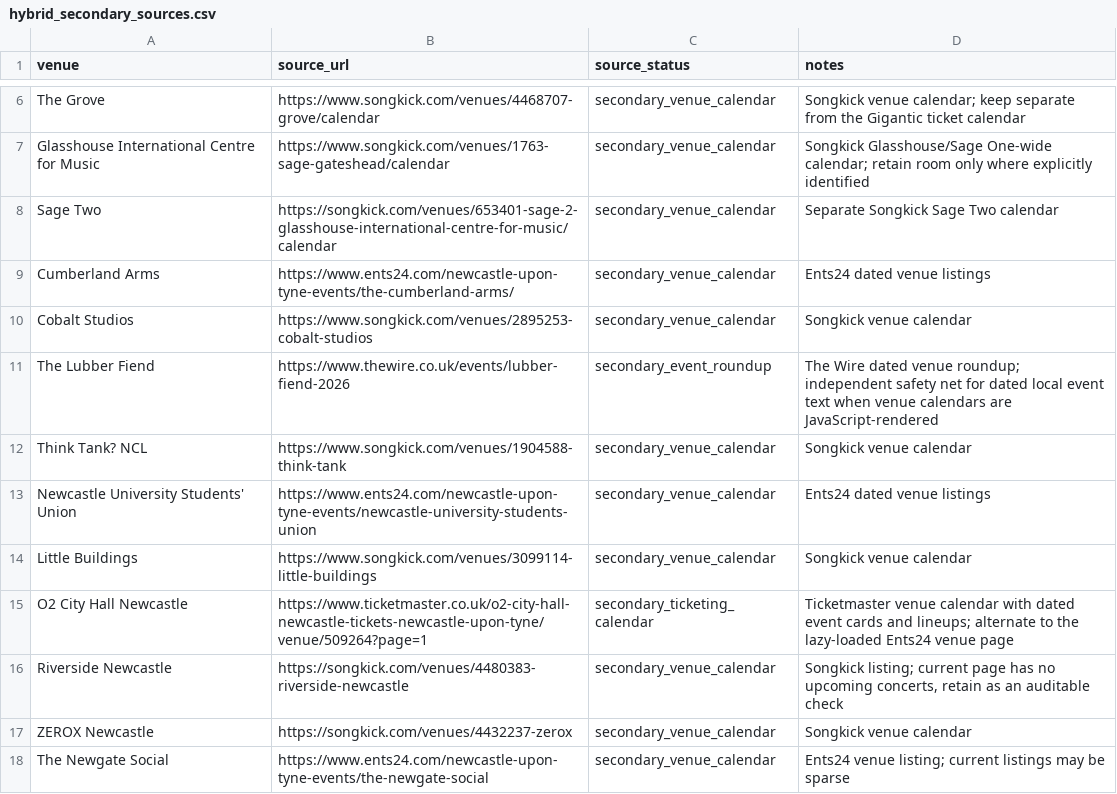
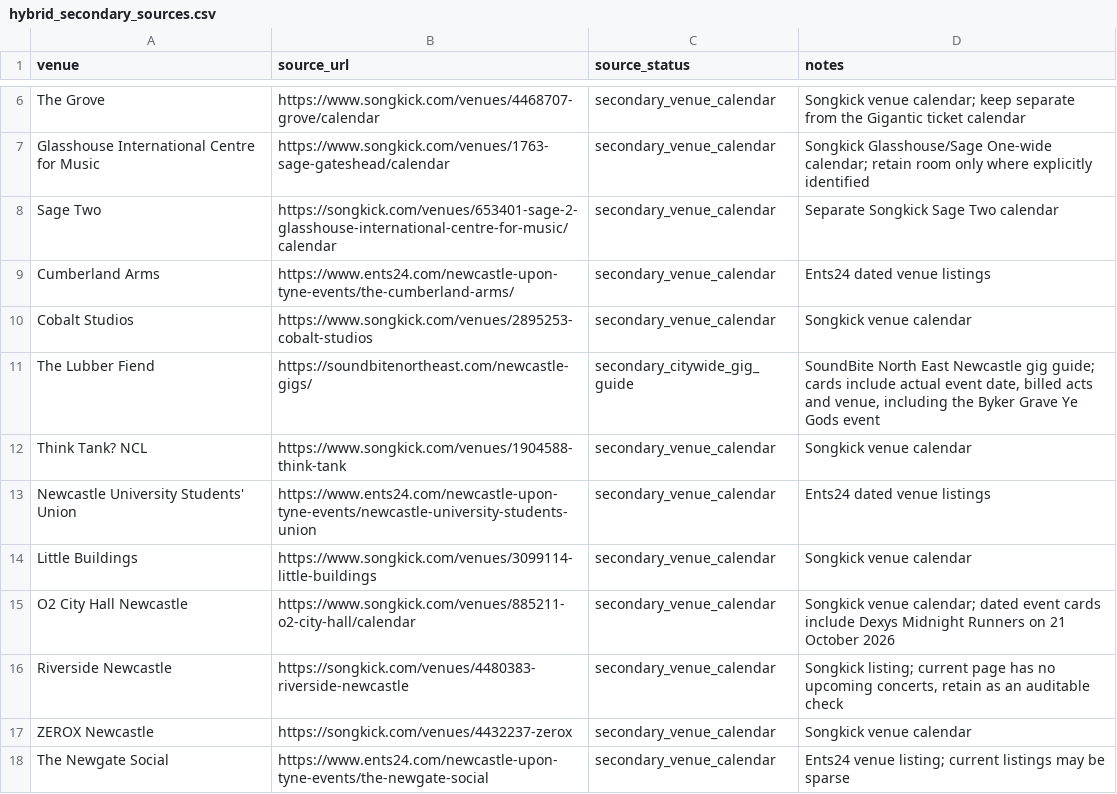
Before and after one commit to nickelliottgreaves-dot/riley-coe-pipeline, a CSV file: config/hybrid_secondary_sources.csv, drawn as a sheet; only a part is shown, gaps mark what is left out.

Commit message:
Use accessible local gig guide and Songkick calendar for missing fixture coverage

```diff
--- a/config/hybrid_secondary_sources.csv
+++ b/config/hybrid_secondary_sources.csv
@@ -10,3 +10,3 @@ Cumberland Arms,https://www.ents24.com/newcastle-upon-tyne-events/the-cumberland
 Cobalt Studios,https://www.songkick.com/venues/2895253-cobalt-studios,secondary_venue_calendar,"Songkick venue calendar"
-The Lubber Fiend,https://www.thewire.co.uk/events/lubber-fiend-2026,secondary_event_roundup,"The Wire dated venue roundup; independent safety net for dated local event text when venue calendars are JavaScript-rendered"
+The Lubber Fiend,https://soundbitenortheast.com/newcastle-gigs/,secondary_citywide_gig_guide,"SoundBite North East Newcastle gig guide; cards include actual event date, billed acts and venue, including the Byker Grave Ye Gods event"
 Think Tank? NCL,https://www.songkick.com/venues/1904588-think-tank,secondary_venue_calendar,"Songkick venue calendar"
@@ -14,3 +14,3 @@ Newcastle University Students' Union,https://www.ents24.com/newcastle-upon-tyne-
 Little Buildings,https://www.songkick.com/venues/3099114-little-buildings,secondary_venue_calendar,"Songkick venue calendar"
-O2 City Hall Newcastle,https://www.ticketmaster.co.uk/o2-city-hall-newcastle-tickets-newcastle-upon-tyne/venue/509264?page=1,secondary_ticketing_calendar,"Ticketmaster venue calendar with dated event cards and lineups; alternate to the lazy-loaded Ents24 venue page"
+O2 City Hall Newcastle,https://www.songkick.com/venues/885211-o2-city-hall/calendar,secondary_venue_calendar,"Songkick venue calendar; dated event cards include Dexys Midnight Runners on 21 October 2026"
 Riverside Newcastle,https://songkick.com/venues/4480383-riverside-newcastle,secondary_venue_calendar,"Songkick listing; current page has no upcoming concerts, retain as an auditable check"
```
